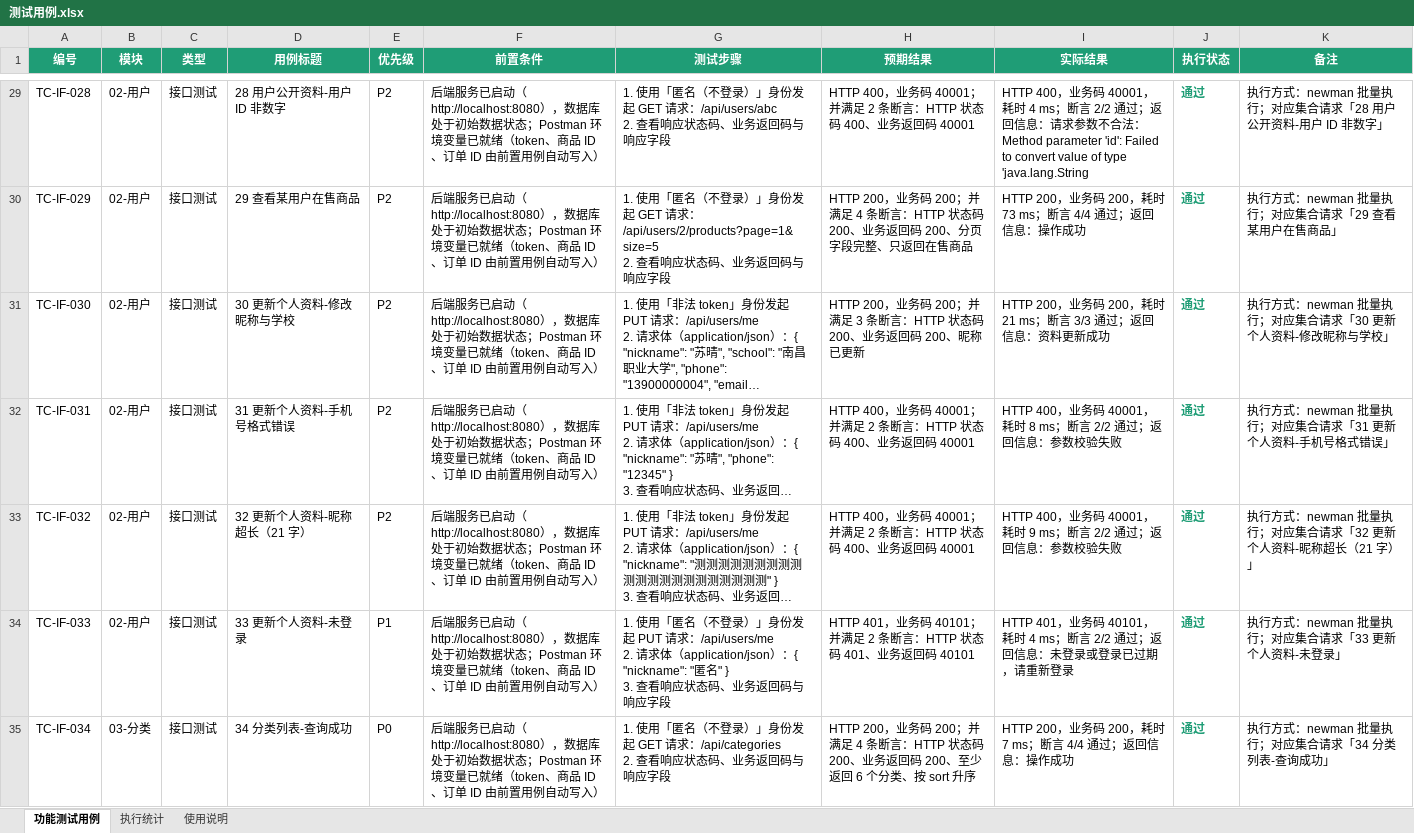
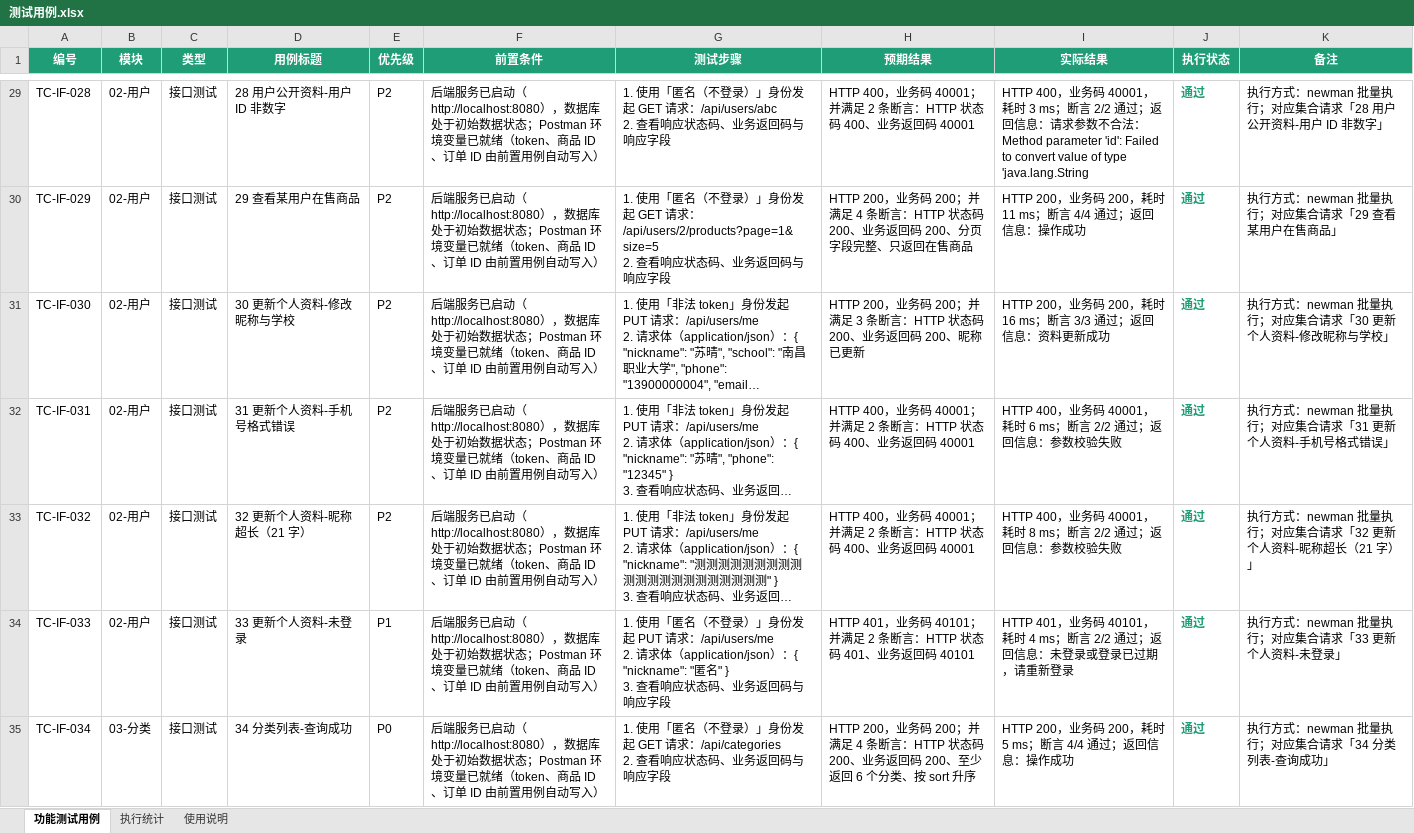
Before and after one commit to hxyvraf/campus-secondhand, an Excel workbook: docs/测试用例.xlsx, sheet 功能测试用例, drawn as a sheet; only a part is shown, gaps mark what is left out; long unchanged cells end in …; values as stored, in another font and other column widths than the file's, no borders; the diff covers the shown part only; the diff names each change by its address in the sheet, - before the commit and + after, or states it on an @@ line.

```diff
--- a/docs/测试用例.xlsx (sheet 功能测试用例)
+++ b/docs/测试用例.xlsx (sheet 功能测试用例)
-I29 (实际结果): …时 4 ms；…
+I29 (实际结果): …时 3 ms；…
-I30 (实际结果): HTTP 200，业务码 200，耗时 73 ms；断言 4/4 通过；返回信息：操作成功
+I30 (实际结果): HTTP 200，业务码 200，耗时 11 ms；断言 4/4 通过；返回信息：操作成功
-I31 (实际结果): …，耗时 21 ms；断言…
+I31 (实际结果): …，耗时 16 ms；断言…
-I32 (实际结果): …，耗时 8 ms；断言…
+I32 (实际结果): …，耗时 6 ms；断言…
-I33 (实际结果): …，耗时 9 ms；断言…
+I33 (实际结果): …，耗时 8 ms；断言…
-I35 (实际结果): HTTP 200，业务码 200，耗时 7 ms；断言 4/4 通过；返回信息：操作成功
+I35 (实际结果): HTTP 200，业务码 200，耗时 5 ms；断言 4/4 通过；返回信息：操作成功
```
Also changed, not shown: 175 edited cells elsewhere in this sheet, docs/缺陷记录表.xlsx, 51 other files.
